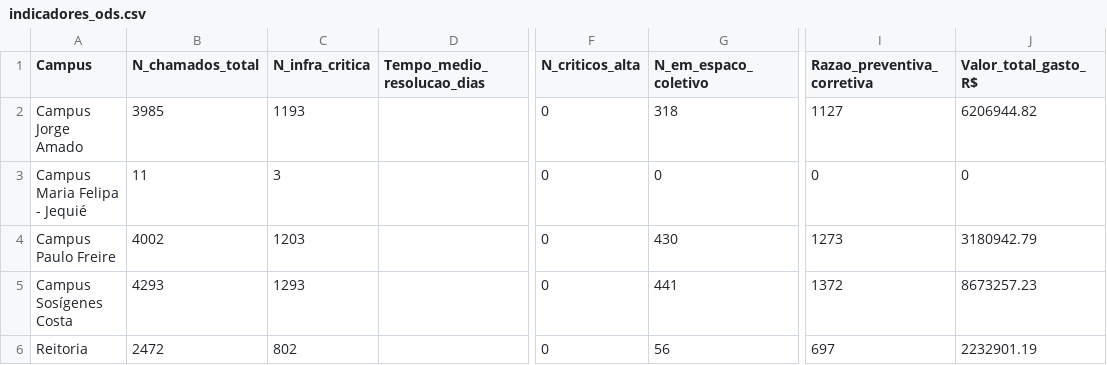
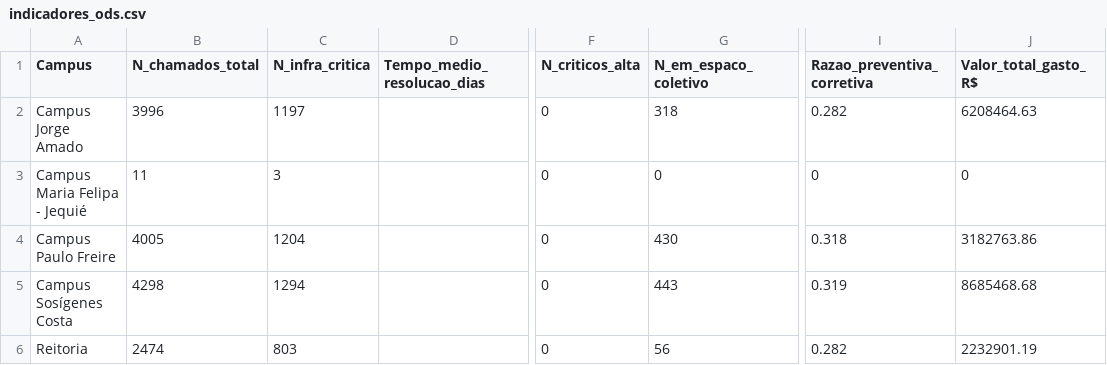
Before and after one commit to adinailson88/malha-ods-esg, a CSV file: dados_csv/indicadores_ods.csv, drawn as a sheet; only a part is shown, gaps mark what is left out; the diff names each change by its address in the sheet, - before the commit and + after, or states it on an @@ line.

```diff
--- a/dados_csv/indicadores_ods.csv
+++ b/dados_csv/indicadores_ods.csv
-B2 (N_chamados_total): 3985
+B2 (N_chamados_total): 3996
-C2 (N_infra_critica): 1193
+C2 (N_infra_critica): 1197
-I2 (Razao_preventiva_corretiva): 1127
+I2 (Razao_preventiva_corretiva): 0.282
-J2 (Valor_total_gasto_R$): 6206944.82
+J2 (Valor_total_gasto_R$): 6208464.63
-B4 (N_chamados_total): 4002
+B4 (N_chamados_total): 4005
-C4 (N_infra_critica): 1203
+C4 (N_infra_critica): 1204
-I4 (Razao_preventiva_corretiva): 1273
+I4 (Razao_preventiva_corretiva): 0.318
-J4 (Valor_total_gasto_R$): 3180942.79
+J4 (Valor_total_gasto_R$): 3182763.86
-B5 (N_chamados_total): 4293
+B5 (N_chamados_total): 4298
-C5 (N_infra_critica): 1293
+C5 (N_infra_critica): 1294
-G5 (N_em_espaco_coletivo): 441
+G5 (N_em_espaco_coletivo): 443
-I5 (Razao_preventiva_corretiva): 1372
+I5 (Razao_preventiva_corretiva): 0.319
-J5 (Valor_total_gasto_R$): 8673257.23
+J5 (Valor_total_gasto_R$): 8685468.68
-B6 (N_chamados_total): 2472
+B6 (N_chamados_total): 2474
-C6 (N_infra_critica): 802
+C6 (N_infra_critica): 803
-I6 (Razao_preventiva_corretiva): 697
+I6 (Razao_preventiva_corretiva): 0.282
```
Also changed, not shown: 2 other files.
